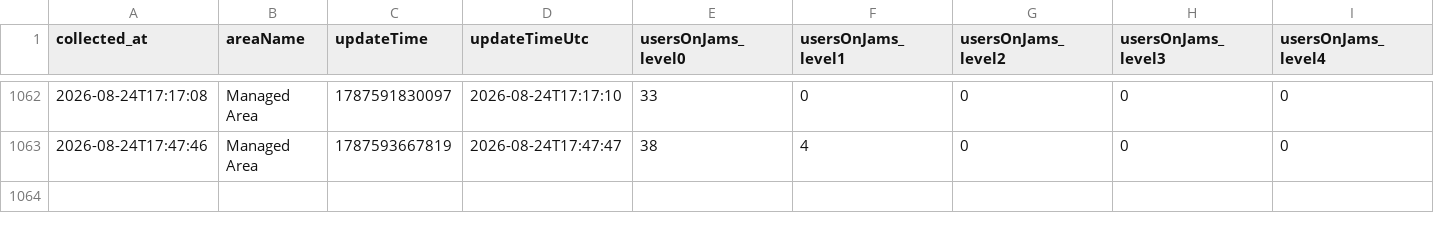
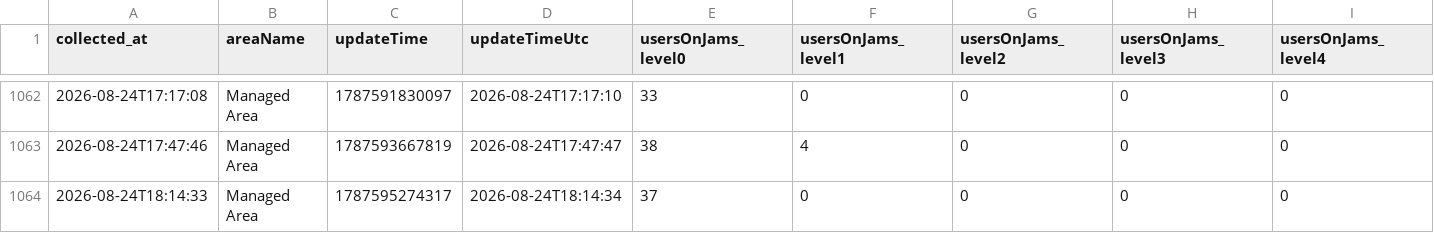
Before and after one commit to mobilidadepalmas/painel-mobilidade-palmas, a CSV file: scripts/waze/processed/traffic_view.csv, drawn as a sheet; only a part is shown, gaps mark what is left out; rows hold the shown columns only; the diff names each change by its address in the sheet, - before the commit and + after, or states it on an @@ line.

```diff
--- a/scripts/waze/processed/traffic_view.csv
+++ b/scripts/waze/processed/traffic_view.csv
+row 1064: 2026-08-24T18:14:33 | Managed Area | 1787595274317 | 2026-08-24T18:14:34 | 37 | 0 | 0 | 0 | 0
```
Also changed, not shown: scripts/waze/processed/collection_log.csv, 3 other files.
